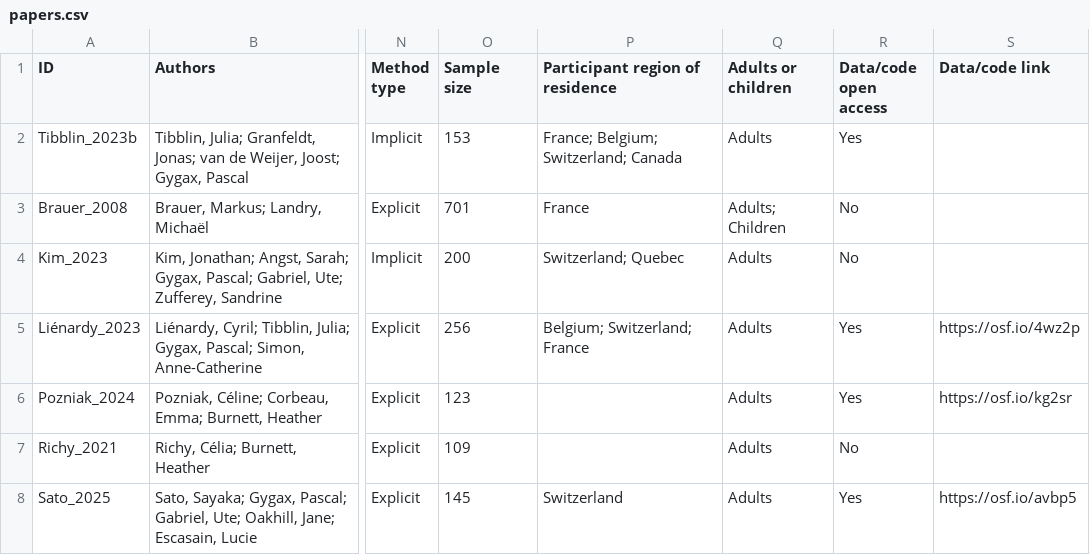
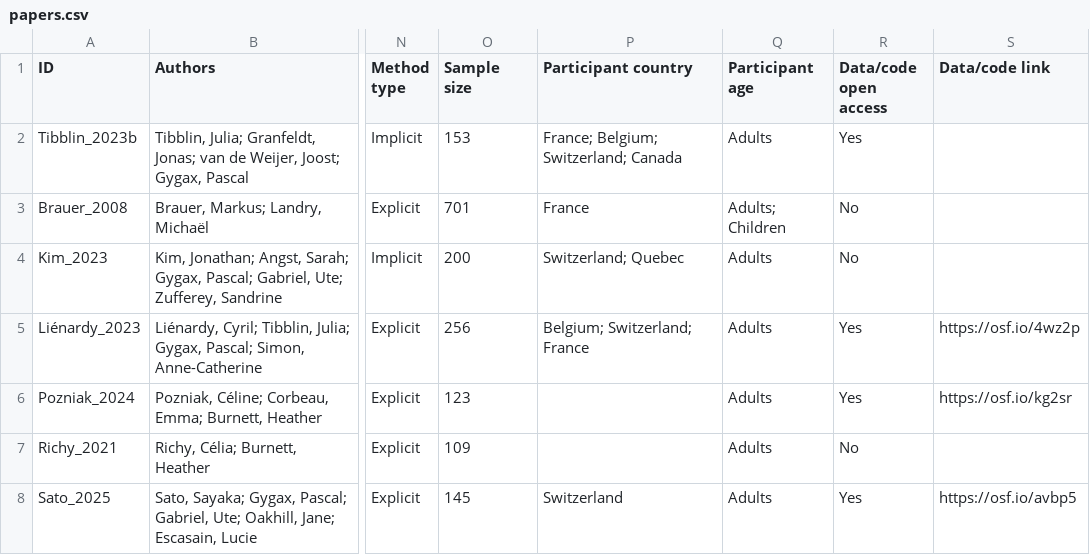
Before and after one commit to jtibblin/gil-lit-review, a CSV file: data/papers.csv, drawn as a sheet; only a part is shown, gaps mark what is left out; the diff names each change by its address in the sheet, - before the commit and + after, or states it on an @@ line.

Commit message:
Modify CSV header for additional participant details
Updated the CSV header to include 'Participant country' and 'Participant age' columns.

```diff
--- a/data/papers.csv
+++ b/data/papers.csv
-P1: Participant region of residence
+P1: Participant country
-Q1: Adults or children
+Q1: Participant age
```
